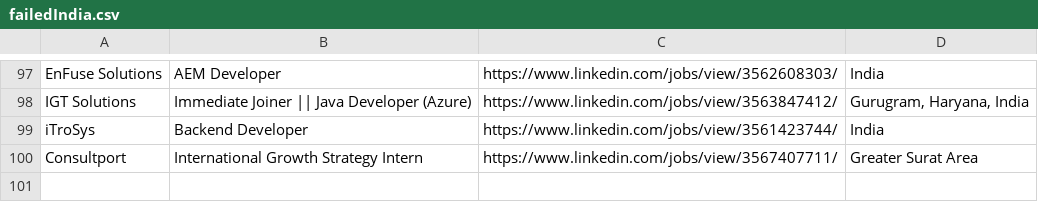
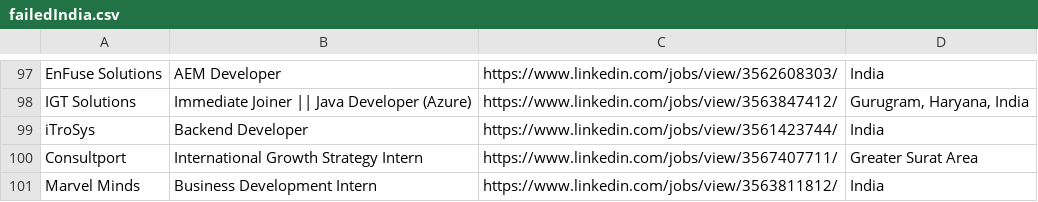
Before and after one commit to Dr-Dreams/EasyApplyBot, a CSV file: failedIndia.csv, drawn as a sheet; only a part is shown, gaps mark what is left out.

```diff
--- a/failedIndia.csv
+++ b/failedIndia.csv
@@ -100 +100,2 @@ iTroSys,Backend Developer,https://www.linkedin.com/jobs/view/3561423744/,India
 Consultport,International Growth Strategy Intern,https://www.linkedin.com/jobs/view/3567407711/,Greater Surat Area
+Marvel Minds,Business Development Intern,https://www.linkedin.com/jobs/view/3563811812/,India
```
Also changed, not shown: outputIndia.csv, unprepared_questions.csv, 2 other files.
